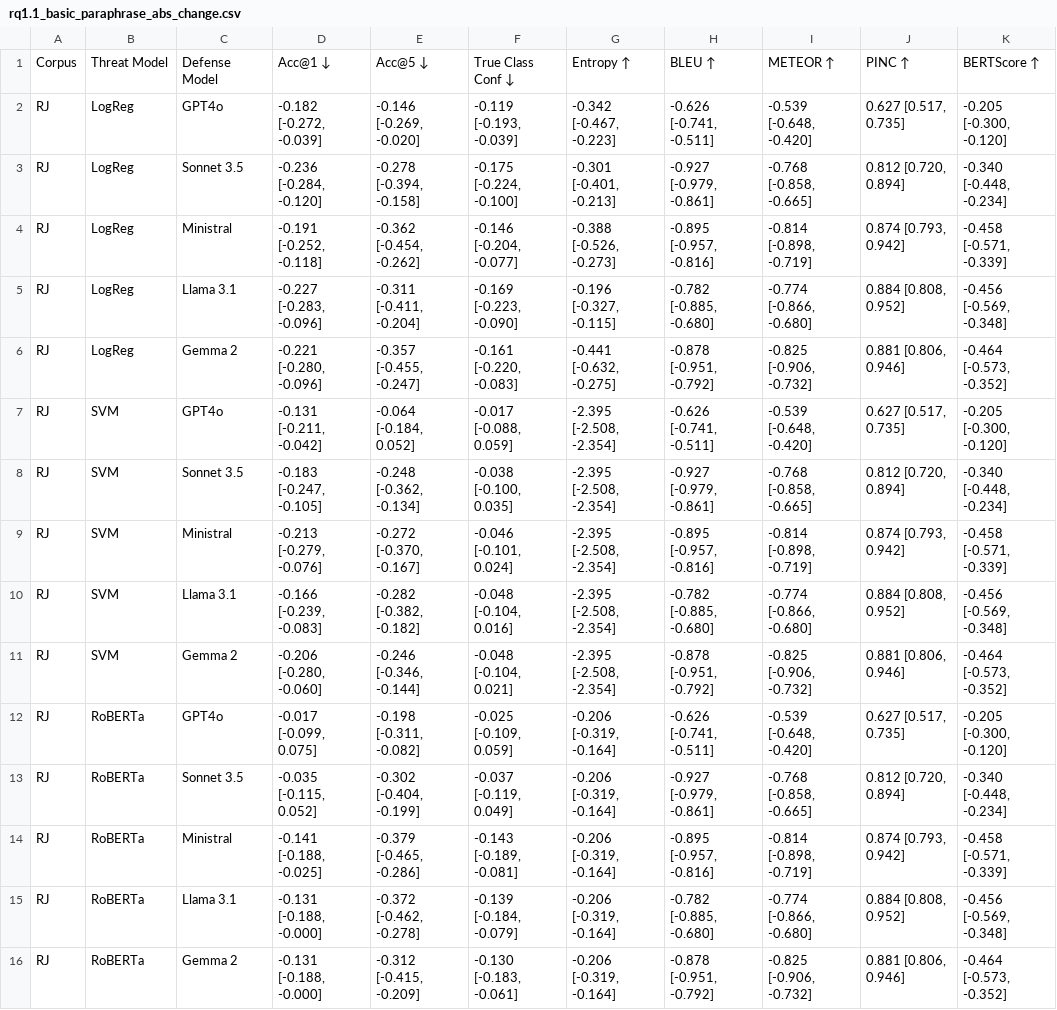
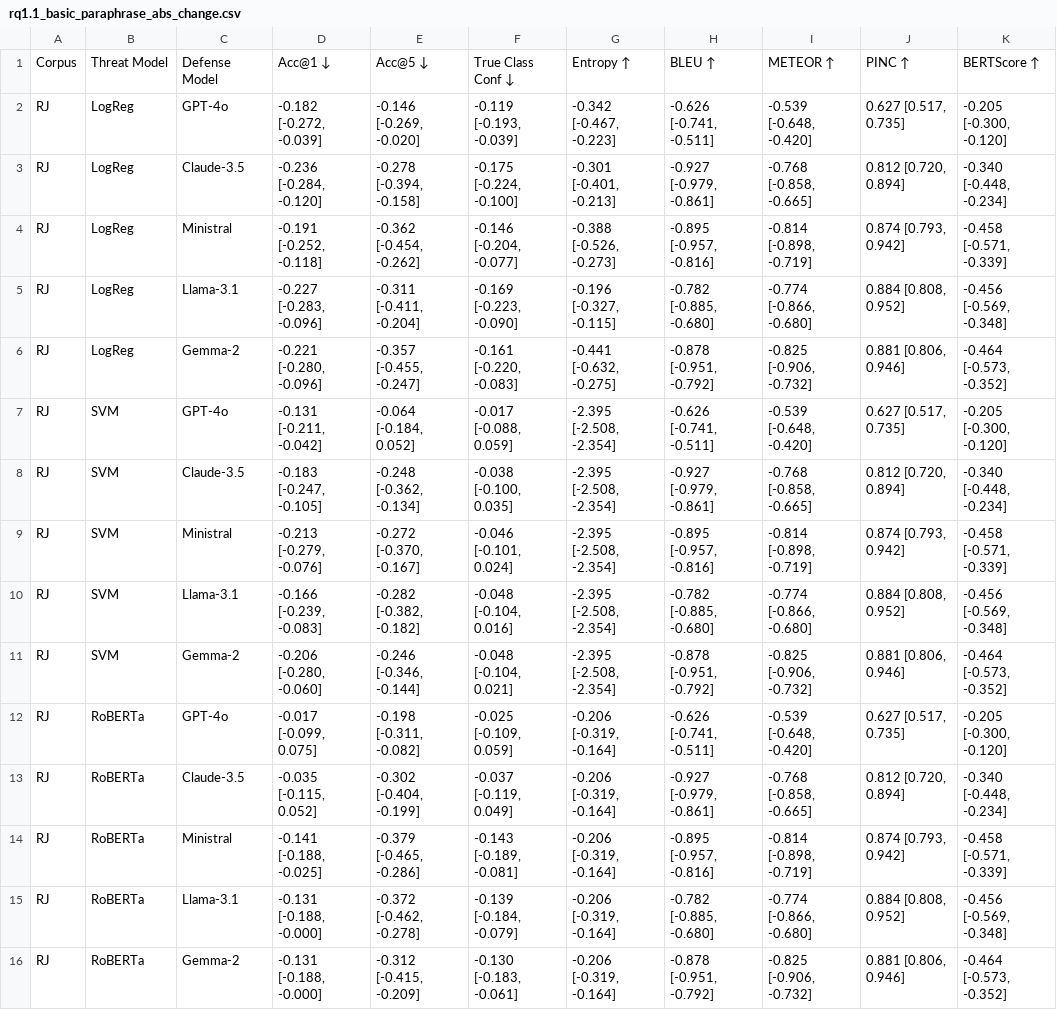
Before and after one commit to Wang-Haining/llms_as_defense, a CSV file: results/rq1.1_basic_paraphrase_abs_change.csv, drawn as a sheet; only a part is shown; the diff names each change by its address in the sheet, - before the commit and + after, or states it on an @@ line.

```diff
--- a/results/rq1.1_basic_paraphrase_abs_change.csv
+++ b/results/rq1.1_basic_paraphrase_abs_change.csv
-C2: GPT4o
+C2: GPT-4o
-C3: Sonnet 3.5
+C3: Claude-3.5
-C5: Llama 3.1
+C5: Llama-3.1
-C6: Gemma 2
+C6: Gemma-2
-C7: GPT4o
+C7: GPT-4o
-C8: Sonnet 3.5
+C8: Claude-3.5
-C10: Llama 3.1
+C10: Llama-3.1
-C11: Gemma 2
+C11: Gemma-2
-C12: GPT4o
+C12: GPT-4o
-C13: Sonnet 3.5
+C13: Claude-3.5
-C15: Llama 3.1
+C15: Llama-3.1
-C16: Gemma 2
+C16: Gemma-2
```
Also changed, not shown: results/rq1.1_basic_paraphrase_post.csv, results/rq1.1_basic_paraphrase_rel_change.csv, 7 other files.
